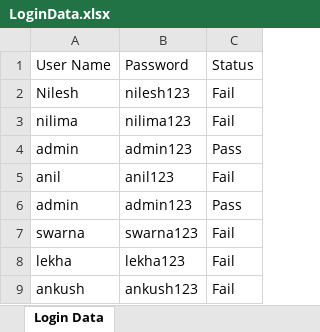
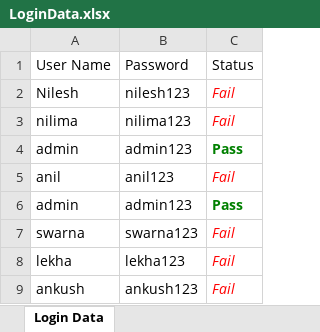
Before and after one commit to AnjaliGadireddi/https-github.com-ankushvankore-SA2407054, an Excel workbook: MyAutomatonProject/ExcelFiles/LoginData.xlsx, sheet Login Data, drawn as a sheet; values as stored, in another font and other column widths than the file's, no borders; the diff names each change by its address in the sheet, - before the commit and + after, or states it on an @@ line.

```diff
--- a/MyAutomatonProject/ExcelFiles/LoginData.xlsx (sheet Login Data)
+++ b/MyAutomatonProject/ExcelFiles/LoginData.xlsx (sheet Login Data)
@@ C2:C3 italic: off → on, text colour: black → #FF0000 @@
@@ C4 bold: off → on, text colour: black → #008000 @@
@@ C5 italic: off → on, text colour: black → #FF0000 @@
@@ C6 bold: off → on, text colour: black → #008000 @@
@@ C7:C9 italic: off → on, text colour: black → #FF0000 @@
```
Also changed, not shown: 29 other files.
